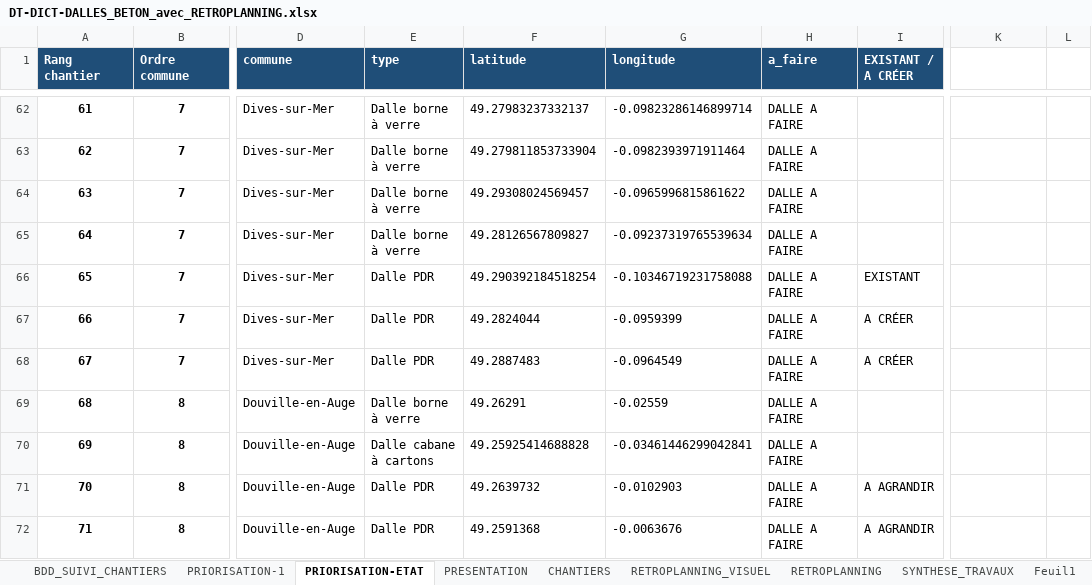
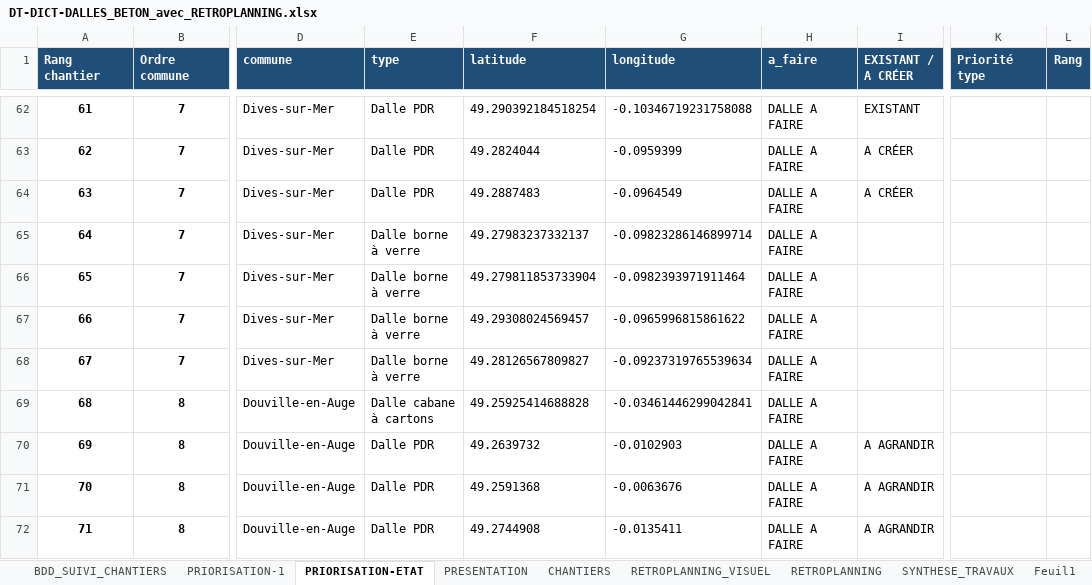
Before and after one commit to ncpa-dechets/suivi-chantiers, an Excel workbook: DT-DICT-DALLES_BETON_avec_RETROPLANNING.xlsx, sheet PRIORISATION-ETAT, drawn as a sheet; only a part is shown, gaps mark what is left out; values as stored, in another font and other column widths than the file's, no borders; the diff covers the shown part only; the diff names each change by its address in the sheet, - before the commit and + after, or states it on an @@ line.

```diff
--- a/DT-DICT-DALLES_BETON_avec_RETROPLANNING.xlsx (sheet PRIORISATION-ETAT)
+++ b/DT-DICT-DALLES_BETON_avec_RETROPLANNING.xlsx (sheet PRIORISATION-ETAT)
-K1: (empty)
+K1: Priorité type
-K1:L1 fill: none
+K1:L1 fill: #1F4E78
-L1: (empty)
+L1: Rang
-E62:E64 (type): Dalle borne à verre
+E62:E64 (type): Dalle PDR
-F62 (latitude): 49.27983237332137
+F62 (latitude): 49.290392184518254
-G62 (longitude): -0.09823286146899714
+G62 (longitude): -0.10346719231758088
-I62 (EXISTANT / A CRÉER): (empty)
+I62 (EXISTANT / A CRÉER): EXISTANT
-F63 (latitude): 49.279811853733904
+F63 (latitude): 49.2824044
-G63 (longitude): -0.0982393971911464
+G63 (longitude): -0.0959399
-I63:I64 (EXISTANT / A CRÉER): (empty)
+I63:I64 (EXISTANT / A CRÉER): A CRÉER
-F64 (latitude): 49.29308024569457
+F64 (latitude): 49.2887483
-G64 (longitude): -0.0965996815861622
+G64 (longitude): -0.0964549
-F65 (latitude): 49.28126567809827
+F65 (latitude): 49.27983237332137
-G65 (longitude): -0.09237319765539634
+G65 (longitude): -0.09823286146899714
-E66:E68 (type): Dalle PDR
+E66:E68 (type): Dalle borne à verre
-F66 (latitude): 49.290392184518254
+F66 (latitude): 49.279811853733904
-G66 (longitude): -0.10346719231758088
+G66 (longitude): -0.0982393971911464
-I66 (EXISTANT / A CRÉER): EXISTANT
+I66 (EXISTANT / A CRÉER): (empty)
-F67 (latitude): 49.2824044
+F67 (latitude): 49.29308024569457
-G67 (longitude): -0.0959399
+G67 (longitude): -0.0965996815861622
-I67:I68 (EXISTANT / A CRÉER): A CRÉER
+I67:I68 (EXISTANT / A CRÉER): (empty)
-F68 (latitude): 49.2887483
+F68 (latitude): 49.28126567809827
-G68 (longitude): -0.0964549
+G68 (longitude): -0.09237319765539634
-E69 (type): Dalle borne à verre
+E69 (type): Dalle cabane à cartons
-F69 (latitude): 49.26291
+F69 (latitude): 49.25925414688828
-G69 (longitude): -0.02559
+G69 (longitude): -0.03461446299042841
-E70 (type): Dalle cabane à cartons
+E70 (type): Dalle PDR
-F70 (latitude): 49.25925414688828
+F70 (latitude): 49.2639732
-G70 (longitude): -0.03461446299042841
+G70 (longitude): -0.0102903
-I70 (EXISTANT / A CRÉER): (empty)
+I70 (EXISTANT / A CRÉER): A AGRANDIR
-F71 (latitude): 49.2639732
+F71 (latitude): 49.2591368
-G71 (longitude): -0.0102903
+G71 (longitude): -0.0063676
-F72 (latitude): 49.2591368
+F72 (latitude): 49.2744908
-G72 (longitude): -0.0063676
+G72 (longitude): -0.0135411
```
Also changed, not shown: 300 edited cells elsewhere in this sheet, sheet RETROPLANNING, formulas that keep their value, 1 other file.
